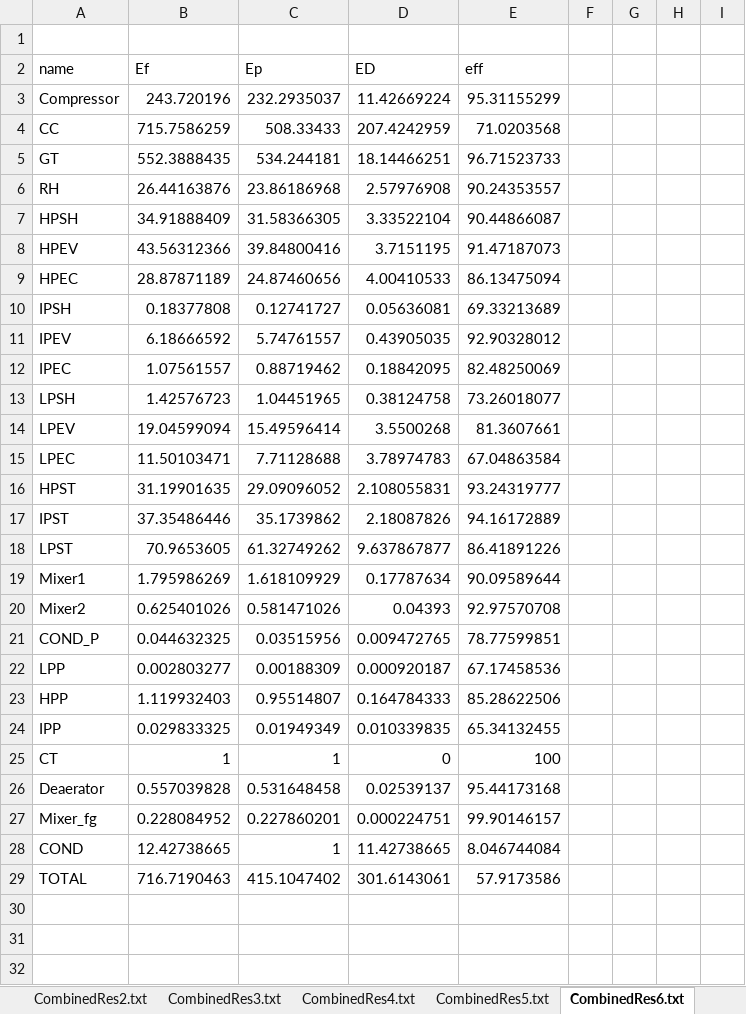
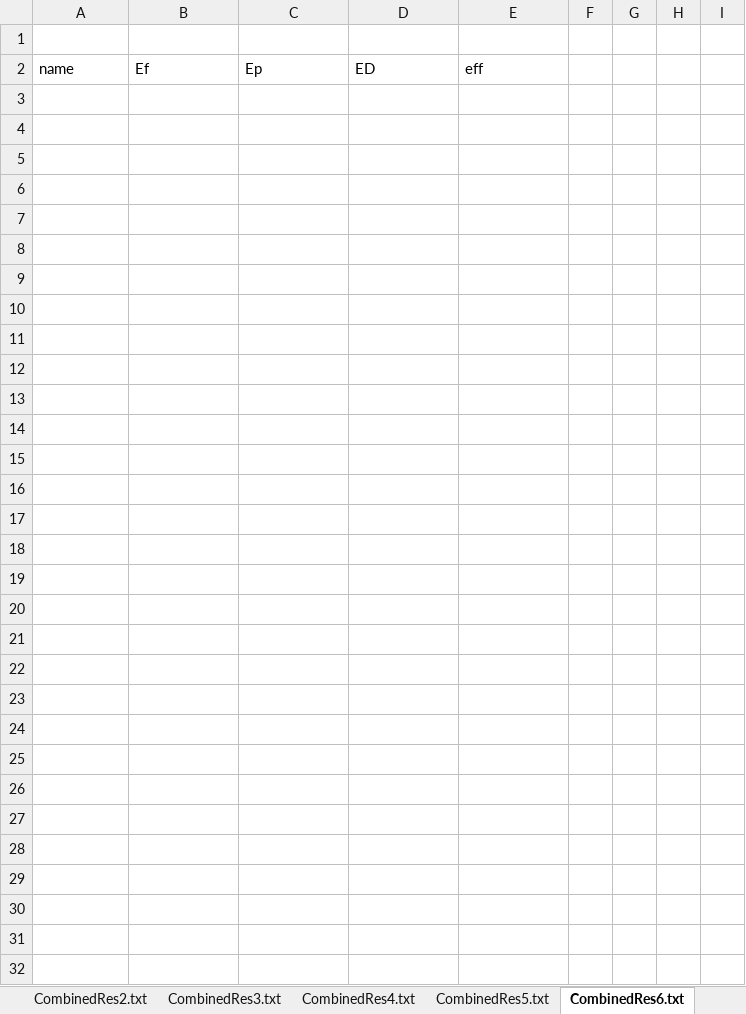
Before and after one commit to alex-robinson/streams, an Excel workbook: exampleSim_ebsilon/results.xlsx, sheet CombinedRes6.txt, drawn as a sheet; only a part is shown; values as stored, in another font and other column widths than the file's, no borders; the diff covers the shown part only; the diff names each change by its address in the sheet, - before the commit and + after, or states it on an @@ line.

```diff
--- a/exampleSim_ebsilon/results.xlsx (sheet CombinedRes6.txt)
+++ b/exampleSim_ebsilon/results.xlsx (sheet CombinedRes6.txt)
-row 3: Compressor | 243.720196 | 232.2935037 | 11.42669224 | 95.31155299
+row 3: (empty)
-row 4: CC | 715.7586259 | 508.33433 | 207.4242959 | 71.0203568
+row 4: (empty)
-row 5: GT | 552.3888435 | 534.244181 | 18.14466251 | 96.71523733
+row 5: (empty)
-row 6: RH | 26.44163876 | 23.86186968 | 2.57976908 | 90.24353557
+row 6: (empty)
-row 7: HPSH | 34.91888409 | 31.58366305 | 3.33522104 | 90.44866087
+row 7: (empty)
-row 8: HPEV | 43.56312366 | 39.84800416 | 3.7151195 | 91.47187073
+row 8: (empty)
-row 9: HPEC | 28.87871189 | 24.87460656 | 4.00410533 | 86.13475094
+row 9: (empty)
-row 10: IPSH | 0.18377808 | 0.12741727 | 0.05636081 | 69.33213689
+row 10: (empty)
-row 11: IPEV | 6.18666592 | 5.74761557 | 0.43905035 | 92.90328012
+row 11: (empty)
-row 12: IPEC | 1.07561557 | 0.88719462 | 0.18842095 | 82.48250069
+row 12: (empty)
-row 13: LPSH | 1.42576723 | 1.04451965 | 0.38124758 | 73.26018077
+row 13: (empty)
-row 14: LPEV | 19.04599094 | 15.49596414 | 3.5500268 | 81.3607661
+row 14: (empty)
-row 15: LPEC | 11.50103471 | 7.71128688 | 3.78974783 | 67.04863584
+row 15: (empty)
-row 16: HPST | 31.19901635 | 29.09096052 | 2.108055831 | 93.24319777
+row 16: (empty)
-row 17: IPST | 37.35486446 | 35.1739862 | 2.18087826 | 94.16172889
+row 17: (empty)
-row 18: LPST | 70.9653605 | 61.32749262 | 9.637867877 | 86.41891226
+row 18: (empty)
-row 19: Mixer1 | 1.795986269 | 1.618109929 | 0.17787634 | 90.09589644
+row 19: (empty)
-row 20: Mixer2 | 0.625401026 | 0.581471026 | 0.04393 | 92.97570708
+row 20: (empty)
-row 21: COND_P | 0.044632325 | 0.03515956 | 0.009472765 | 78.77599851
+row 21: (empty)
-row 22: LPP | 0.002803277 | 0.00188309 | 0.000920187 | 67.17458536
+row 22: (empty)
-row 23: HPP | 1.119932403 | 0.95514807 | 0.164784333 | 85.28622506
+row 23: (empty)
-row 24: IPP | 0.029833325 | 0.01949349 | 0.010339835 | 65.34132455
+row 24: (empty)
-row 25: CT | 1 | 1 | 0 | 100
+row 25: (empty)
-row 26: Deaerator | 0.557039828 | 0.531648458 | 0.02539137 | 95.44173168
+row 26: (empty)
-row 27: Mixer_fg | 0.228084952 | 0.227860201 | 0.000224751 | 99.90146157
+row 27: (empty)
-row 28: COND | 12.42738665 | 1 | 11.42738665 | 8.046744084
+row 28: (empty)
-row 29: TOTAL | 716.7190463 | 415.1047402 | 301.6143061 | 57.9173586
+row 29: (empty)
```
Also changed, not shown: 38 edited cells elsewhere in this sheet, sheet CombinedRes9.txt, sheet CombinedRes1.txt, sheet CombinedRes7.txt, sheet CombinedRes8.txt, sheet CombinedRes4.txt, sheet CombinedRes0.txt, 3 more sheets, 14 other files.
